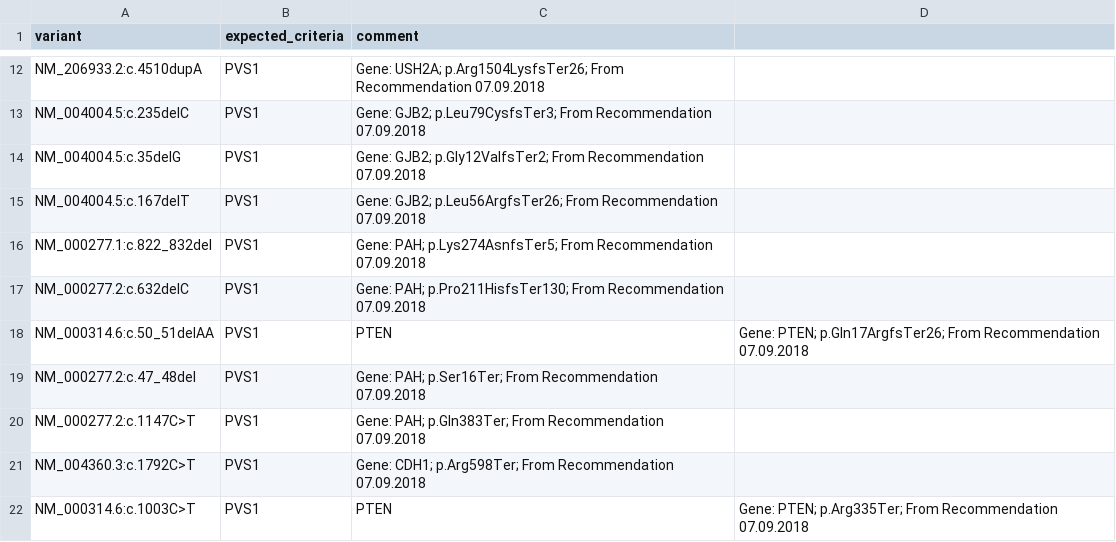
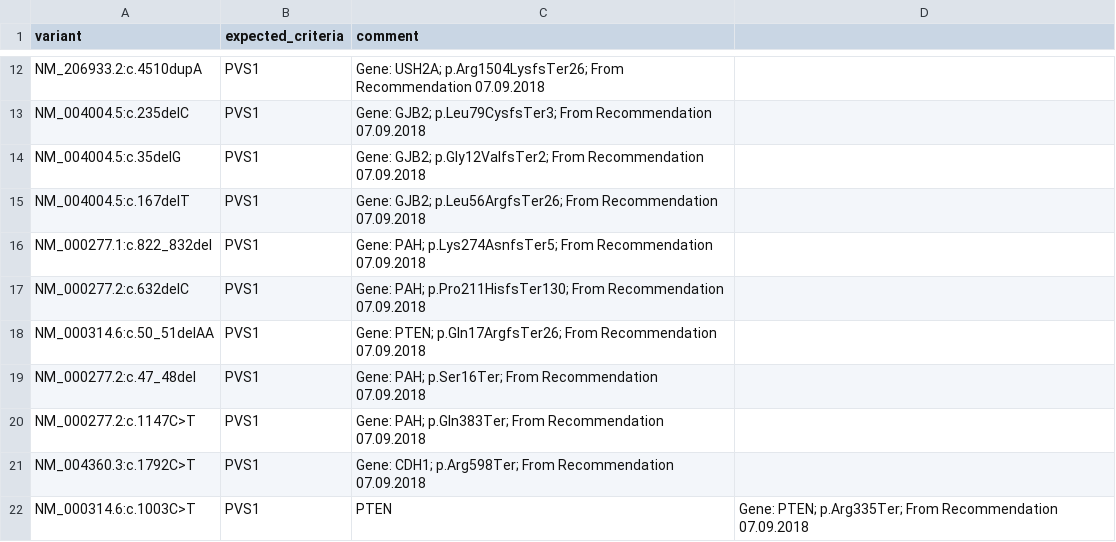
Before and after one commit to bihealth/auto-acmg, a CSV file: src/bench/comparison_criteria_custom.csv, drawn as a sheet; only a part is shown, gaps mark what is left out.

Commit message:
Update comparison_criteria_custom.csv

```diff
--- a/src/bench/comparison_criteria_custom.csv
+++ b/src/bench/comparison_criteria_custom.csv
@@ -17,3 +17,3 @@ NM_000277.1:c.822_832del,PVS1,Gene: PAH; p.Lys274AsnfsTer5; From Recommendation
 NM_000277.2:c.632delC,PVS1,Gene: PAH; p.Pro211HisfsTer130; From Recommendation 07.09.2018
-NM_000314.6:c.50_51delAA,PVS1,PTEN,Gene: PTEN; p.Gln17ArgfsTer26; From Recommendation 07.09.2018
+NM_000314.6:c.50_51delAA,PVS1,Gene: PTEN; p.Gln17ArgfsTer26; From Recommendation 07.09.2018
 NM_000277.2:c.47_48del,PVS1,Gene: PAH; p.Ser16Ter; From Recommendation 07.09.2018
```
